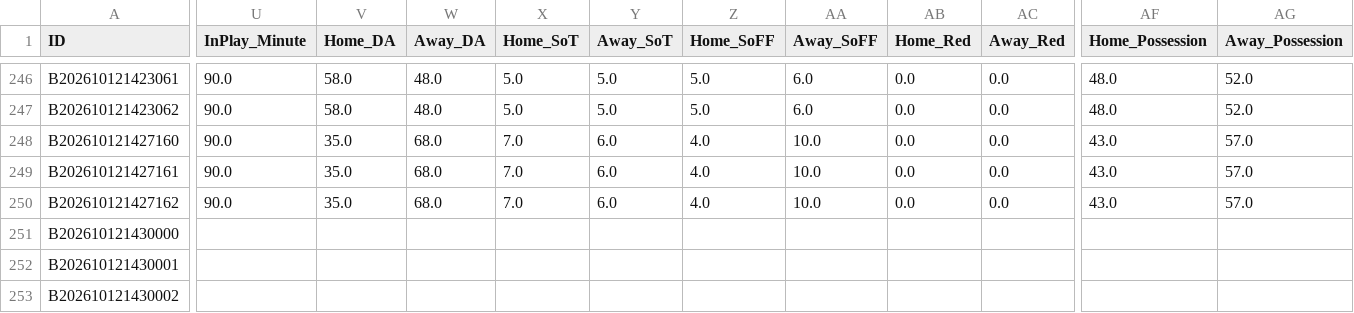
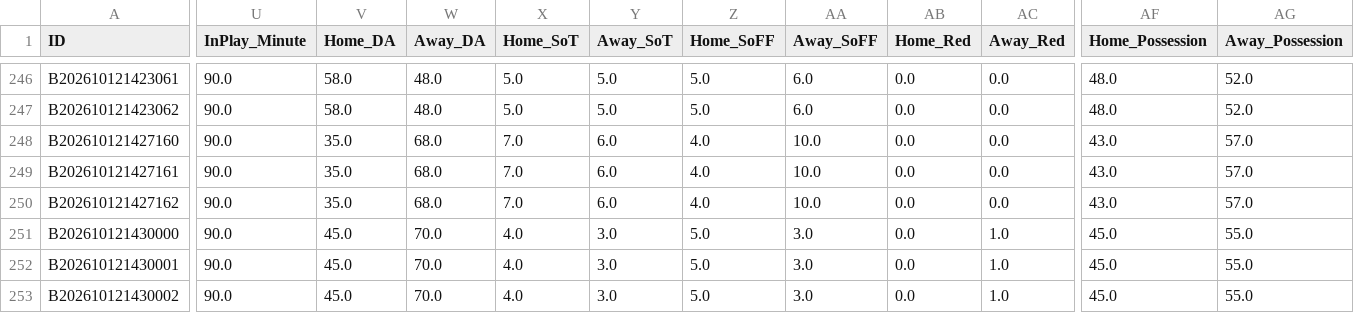
Before and after one commit to tipsme98/FB-app, a CSV file: football_betting_db.csv, drawn as a sheet; only a part is shown, gaps mark what is left out; the diff covers the shown part only; the diff names each change by its address in the sheet, - before the commit and + after, or states it on an @@ line.

Commit message:
Auto-update football_betting_db.csv via Streamlit App [2026-10-12 14:30:24]

```diff
--- a/football_betting_db.csv
+++ b/football_betting_db.csv
-U251:U253 (InPlay_Minute): (empty)
+U251:U253 (InPlay_Minute): 90.0
-V251:V253 (Home_DA): (empty)
+V251:V253 (Home_DA): 45.0
-W251:W253 (Away_DA): (empty)
+W251:W253 (Away_DA): 70.0
-X251:X253 (Home_SoT): (empty)
+X251:X253 (Home_SoT): 4.0
-Y251:Y253 (Away_SoT): (empty)
+Y251:Y253 (Away_SoT): 3.0
-Z251:Z253 (Home_SoFF): (empty)
+Z251:Z253 (Home_SoFF): 5.0
-AA251:AA253 (Away_SoFF): (empty)
+AA251:AA253 (Away_SoFF): 3.0
-AB251:AB253 (Home_Red): (empty)
+AB251:AB253 (Home_Red): 0.0
-AC251:AC253 (Away_Red): (empty)
+AC251:AC253 (Away_Red): 1.0
-AF251:AF253 (Home_Possession): (empty)
+AF251:AF253 (Home_Possession): 45.0
-AG251:AG253 (Away_Possession): (empty)
+AG251:AG253 (Away_Possession): 55.0
```
Also changed, not shown: 30 edited cells elsewhere in this file.
